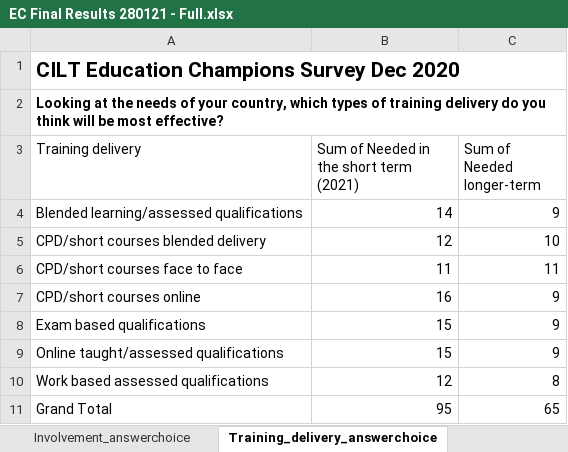
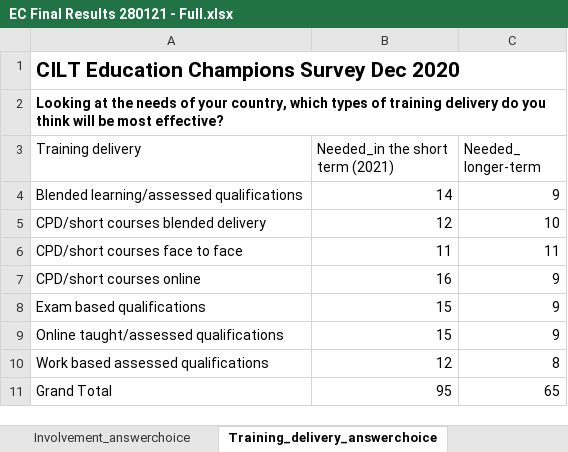
Before and after one commit to Nkululeko353/MyDatasets, an Excel workbook: EC Final Results 280121 - Full.xlsx, sheet Training_delivery_answerchoice, drawn as a sheet; values as stored, in another font and other column widths than the file's, no borders; charts and pictures not drawn; the diff names each change by its address in the sheet, - before the commit and + after, or states it on an @@ line.

```diff
--- a/EC Final Results 280121 - Full.xlsx (sheet Training_delivery_answerchoice)
+++ b/EC Final Results 280121 - Full.xlsx (sheet Training_delivery_answerchoice)
-B3: Sum of Needed in the short term (2021)
+B3: Needed_in the short term (2021)
-C3: Sum of Needed longer-term
+C3: Needed_ longer-term
```
Also changed, not shown: sheet CILT_short_courses_summary, sheet Educationalprogrammes_selection, sheet Search_contact_names_by_ciltorg, sheet Educationcommitte_summary, sheet Involvement_summary, sheet Search_contact-names_by_userid, 3 more sheets, other sheet tabs, charts or pictures.
